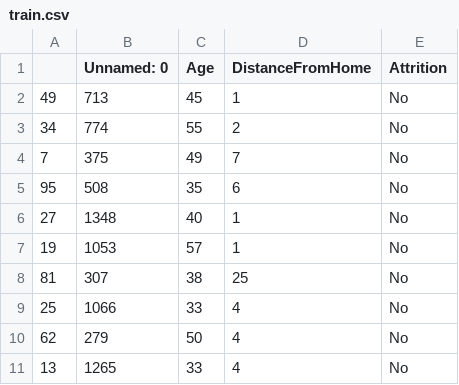
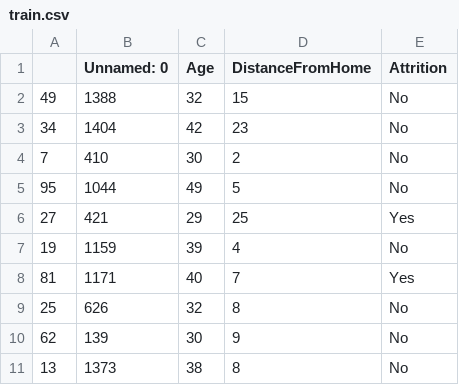
Before and after one commit to Oufattole/synthetic_data_benchmarking, a CSV file: data/train.csv, drawn as a sheet; only a part is shown; the diff covers the shown part only.

```diff
--- a/data/train.csv
+++ b/data/train.csv
@@ -1,11 +1,11 @@
 ,Unnamed: 0,Age,DistanceFromHome,Attrition
-49,713,45,1,No
-34,774,55,2,No
-7,375,49,7,No
-95,508,35,6,No
-27,1348,40,1,No
-19,1053,57,1,No
-81,307,38,25,No
-25,1066,33,4,No
-62,279,50,4,No
-13,1265,33,4,No
+49,1388,32,15,No
+34,1404,42,23,No
+7,410,30,2,No
+95,1044,49,5,No
+27,421,29,25,Yes
+19,1159,39,4,No
+81,1171,40,7,Yes
+25,626,32,8,No
+62,139,30,9,No
+13,1373,38,8,No
```
Also changed, not shown: 162 edited cells elsewhere in this file, data.csv, data/test.csv, 44 other files.
